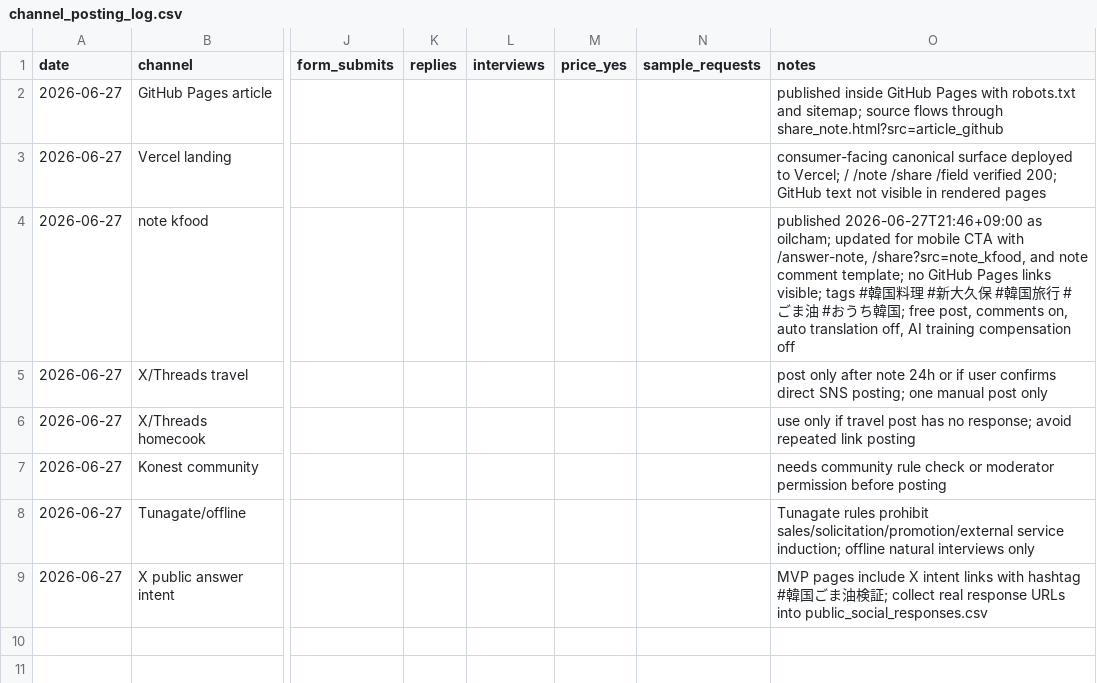
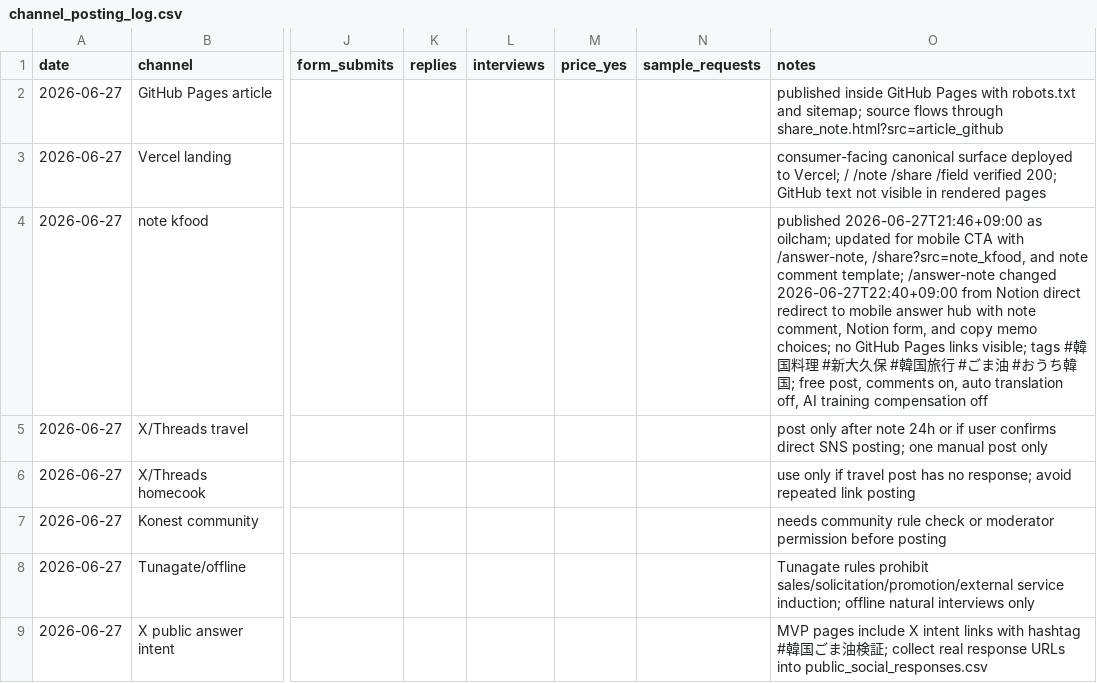
Before and after one commit to gurwnswh9910-maker/korean-sesame-oil-mvp, a CSV file: experiments/channel_posting_log.csv, drawn as a sheet; only a part is shown, gaps mark what is left out; the diff names each change by its address in the sheet, - before the commit and + after, or states it on an @@ line.

```diff
--- a/experiments/channel_posting_log.csv
+++ b/experiments/channel_posting_log.csv
-O4 (notes): …comment template; no GitHub…
+O4 (notes): …comment template; /answer-note changed 2026-06-27T22:40+09:00 from Notion direct redirect to mobile answer hub with note comment, Notion form, and copy memo choices; no GitHub…
```
Also changed, not shown: experiments/live_validation_log.csv, experiments/public_discovery_log.csv, 20 other files.
